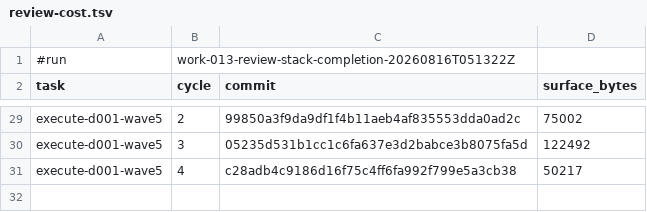
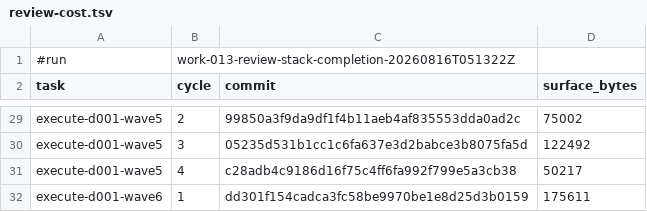
Before and after one commit to AndreVianna/aid-methodology, a TSV file: .aid/works/work-013-review-stack-completion/review-cost.tsv, drawn as a sheet; only a part is shown, gaps mark what is left out; the diff names each change by its address in the sheet, - before the commit and + after, or states it on an @@ line.

```diff
--- a/.aid/works/work-013-review-stack-completion/review-cost.tsv
+++ b/.aid/works/work-013-review-stack-completion/review-cost.tsv
+row 32: execute-d001-wave6 | 1 | dd301f154cadca3fc58be9970be1e8d25d3b0159 | 175611
```
Also changed, not shown: 3 other files.
